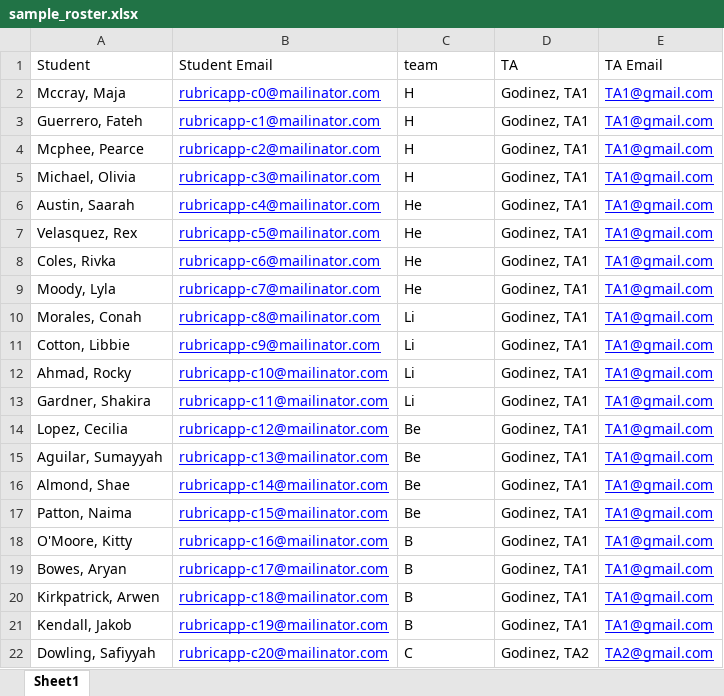
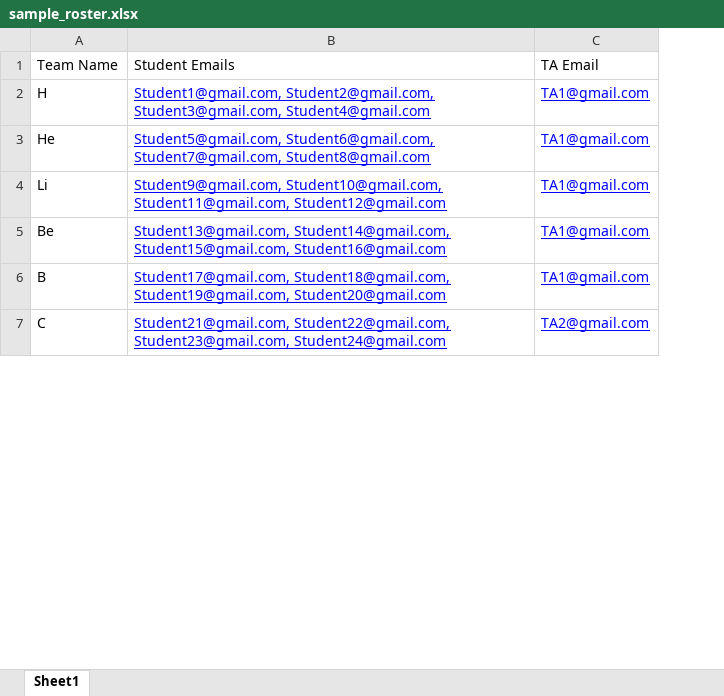
Before and after one commit to Lunatic-Labs/rubricapp, an Excel workbook: BackEndFlask/Functions/sample_files/sample_roster.xlsx, sheet Sheet1, drawn as a sheet; only a part is shown; values as stored, in another font and other column widths than the file's, no borders; removed rows and columns are numbered as before the commit, all else as after; the diff covers the shown part only; the diff names each change by its address in the sheet, - before the commit and + after, or states it on an @@ line.

Commit message:
made changes to teamImport.py and test_assign_teams.py -> test_randAssignTeams.py

```diff
--- a/BackEndFlask/Functions/sample_files/sample_roster.xlsx (sheet Sheet1)
+++ b/BackEndFlask/Functions/sample_files/sample_roster.xlsx (sheet Sheet1)
-column A, row 1: Student; rows 5-6: Michael, Olivia | Austin, Saarah; rows 13-14: Gardner, Shakira | Lopez, Cecilia; rows 21-22: Kendall, Jakob | Dowling, Safiyyah
-column B, row 1: Student Email; rows 5-6: rubricapp-c3@mailinator.com | rubricapp-c4@mailinator.com; rows 13-14: rubricapp-c11@mailinator.com | rubricapp-c12@mailinator.com; rows 21-22: rubricapp-c19@mailinator.com | rubricapp-c20@mailinator.com
-column D, row 1: TA; rows 5-6: Godinez, TA1 | Godinez, TA1; rows 13-14: Godinez, TA1 | Godinez, TA1; rows 21-22: Godinez, TA1 | Godinez, TA2
+column B, rows 1-7: Student Emails | Student1@gmail.com, Student2@gmail.com, Student3@gmail.com, Student4@gmail.com | Student5@gmail.com, Student6@gmail.com, Student7@gmail.com, Student8@gmail.com | Student9@gmail.com, Student10@gmail.com, Student11@gmail.com, Student12@gmail.com | Student13@gmail.com, Student14@gmail.com, Student15@gmail.com, Student16@gmail.com | Student17@gmail.com, Student18@gmail.com, Student19@gmail.com, Student20@gmail.com | Student21@gmail.com, Student22@gmail.com, Student23@gmail.com, Student24@gmail.com
-A1: team
+A1: Team Name
-row 2: Mccray, Maja | rubricapp-c0@mailinator.com | H | Godinez, TA1 | TA1@gmail.com
-row 3: Guerrero, Fateh | rubricapp-c1@mailinator.com | H | Godinez, TA1 | TA1@gmail.com
-row 4: Mcphee, Pearce | rubricapp-c2@mailinator.com | H | Godinez, TA1 | TA1@gmail.com
-row 7: Velasquez, Rex | rubricapp-c5@mailinator.com | He | Godinez, TA1 | TA1@gmail.com
-row 8: Coles, Rivka | rubricapp-c6@mailinator.com | He | Godinez, TA1 | TA1@gmail.com
-row 9: Moody, Lyla | rubricapp-c7@mailinator.com | He | Godinez, TA1 | TA1@gmail.com
-row 10: Morales, Conah | rubricapp-c8@mailinator.com | Li | Godinez, TA1 | TA1@gmail.com
-row 11: Cotton, Libbie | rubricapp-c9@mailinator.com | Li | Godinez, TA1 | TA1@gmail.com
-row 12: Ahmad, Rocky | rubricapp-c10@mailinator.com | Li | Godinez, TA1 | TA1@gmail.com
-row 15: Aguilar, Sumayyah | rubricapp-c13@mailinator.com | Be | Godinez, TA1 | TA1@gmail.com
-row 16: Almond, Shae | rubricapp-c14@mailinator.com | Be | Godinez, TA1 | TA1@gmail.com
-row 17: Patton, Naima | rubricapp-c15@mailinator.com | Be | Godinez, TA1 | TA1@gmail.com
-row 18: O'Moore, Kitty | rubricapp-c16@mailinator.com | B | Godinez, TA1 | TA1@gmail.com
-row 19: Bowes, Aryan | rubricapp-c17@mailinator.com | B | Godinez, TA1 | TA1@gmail.com
-row 20: Kirkpatrick, Arwen | rubricapp-c18@mailinator.com | B | Godinez, TA1 | TA1@gmail.com
```
Also changed, not shown: 15 removed rows elsewhere in this sheet, 5 other files.
